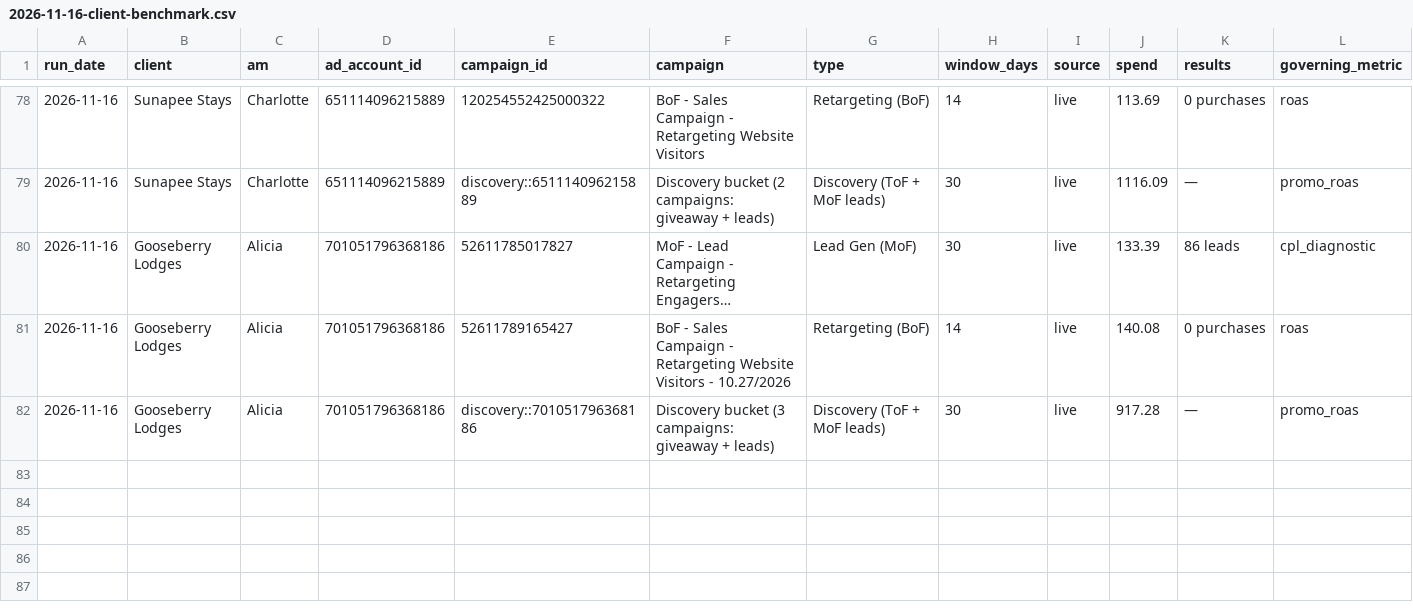
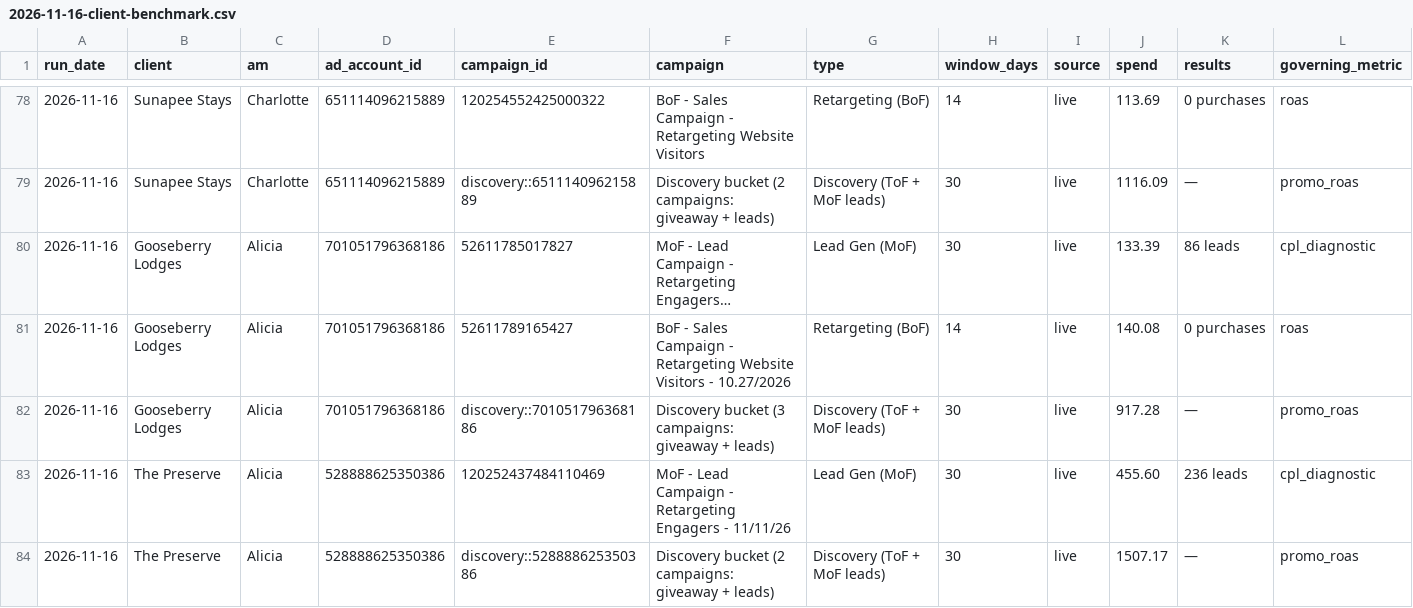
Before and after one commit to hiddengem-webteam/ads-roi-dashboard, a CSV file: weekly/Client Benchmark Reviews (advanced setups)/Weekly Checks/2026-11-16-client-benchmark.csv, drawn as a sheet; only a part is shown, gaps mark what is left out; long unchanged cells end in …; rows hold the shown columns only; the diff names each change by its address in the sheet, - before the commit and + after, or states it on an @@ line.

```diff
--- a/weekly/Client Benchmark Reviews (advanced setups)/Weekly Checks/2026-11-16-client-benchmark.csv
+++ b/weekly/Client Benchmark Reviews (advanced setups)/Weekly Checks/2026-11-16-client-benchmark.csv
+row 83: 2026-11-16 | The Preserve | Alicia | 528888625350386 | 120252437484110469 | MoF - Lead Campaign - Retargeting Engagers - 11/11/26 | Lead Gen (MoF) | 30 | live | 455.60 | 236 leads | cpl_diagnostic
+row 84: 2026-11-16 | The Preserve | Alicia | 528888625350386 | discovery::528888625350386 | Discovery bucket (2 campaigns: giveaway + leads) | Discovery (ToF + MoF leads) | 30 | live | 1507.17 | — | promo_roas
```
Also changed, not shown: weekly/Ad Spends Checks/Weekly Checks/2026-11-16-ad-spend-check.csv, weekly/Meta Pixel Reviews/Weekly Checks/2026-11-16-pixel-domain-check.csv, 21 other files.
